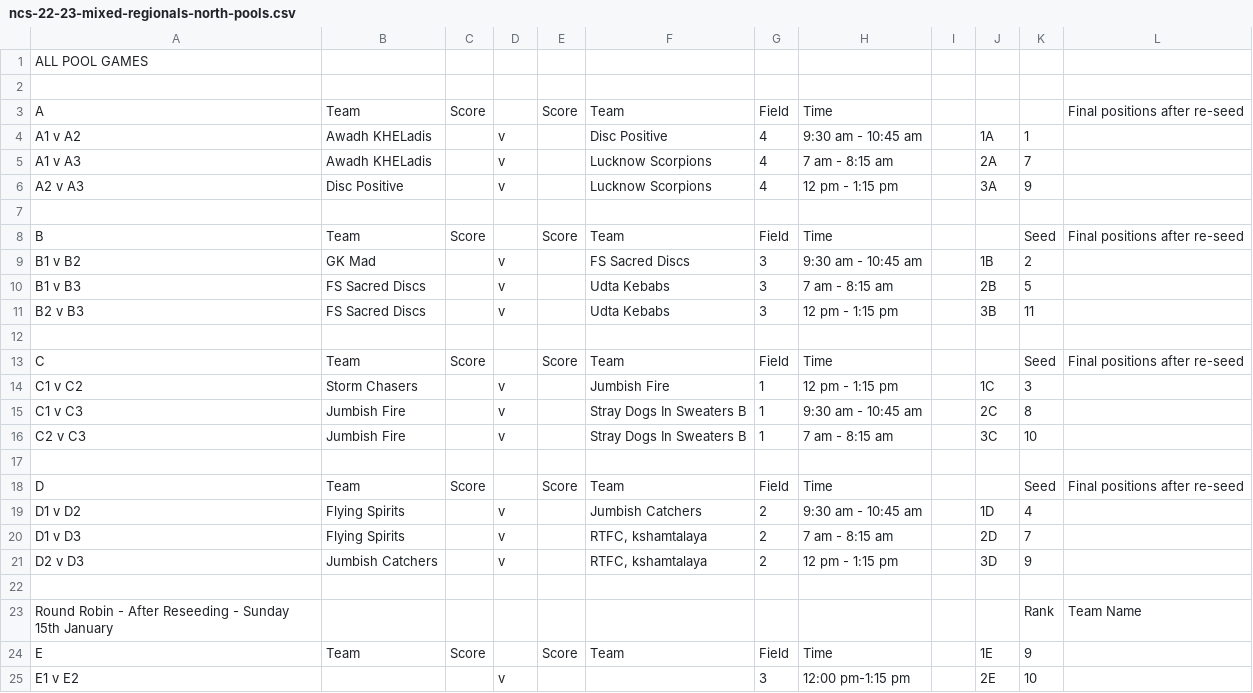
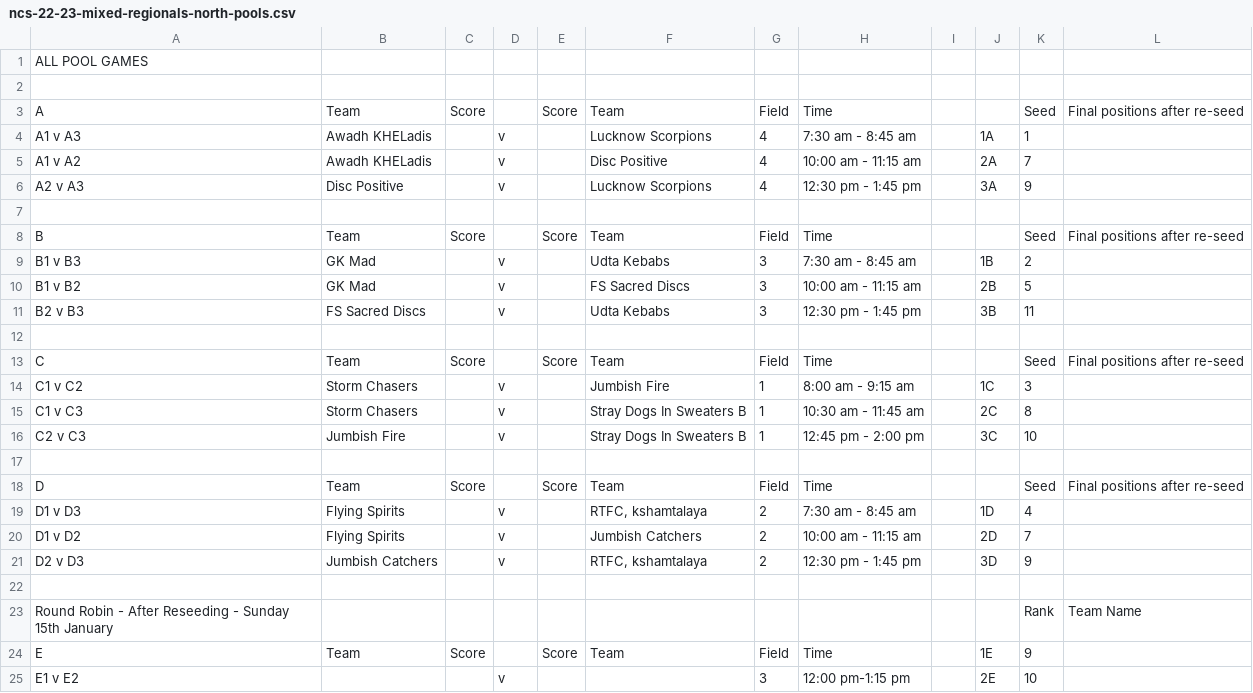
Before and after one commit to india-ultimate/scores, a CSV file: data/raw/ncs-22-23-mixed-regionals-north-pools.csv, drawn as a sheet; only a part is shown.

Commit message:
Auto update data for the website
[ci skip]

```diff
--- a/data/raw/ncs-22-23-mixed-regionals-north-pools.csv
+++ b/data/raw/ncs-22-23-mixed-regionals-north-pools.csv
@@ -2,21 +2,21 @@ ALL POOL GAMES,,,,,,,,,,,
 ,,,,,,,,,,,
-A,Team,Score,,Score,Team,Field,Time,,,,Final positions after re-seed
-A1 v A2,Awadh KHELadis,, v ,,Disc Positive,4,9:30 am - 10:45 am,,1A,1,
-A1 v A3,Awadh KHELadis,, v ,,Lucknow Scorpions,4,7 am - 8:15 am,,2A,7,
-A2 v A3,Disc Positive,, v ,,Lucknow Scorpions,4,12 pm - 1:15 pm,,3A,9,
+A,Team,Score,,Score,Team,Field,Time,,,Seed,Final positions after re-seed
+A1 v A3,Awadh KHELadis,, v ,,Lucknow Scorpions,4,7:30 am - 8:45 am,,1A,1,
+A1 v A2,Awadh KHELadis,, v ,,Disc Positive,4,10:00 am - 11:15 am,,2A,7,
+A2 v A3,Disc Positive,, v ,,Lucknow Scorpions,4,12:30 pm - 1:45 pm,,3A,9,
 ,,,,,,,,,,,
 B,Team,Score,,Score,Team,Field,Time,,,Seed,Final positions after re-seed
-B1 v B2,GK Mad,, v ,,FS Sacred Discs,3,9:30 am - 10:45 am,,1B,2,
-B1 v B3,FS Sacred Discs,, v ,,Udta Kebabs,3,7 am - 8:15 am,,2B,5,
-B2 v B3,FS Sacred Discs,, v ,,Udta Kebabs,3,12 pm - 1:15 pm,,3B,11,
+B1 v B3,GK Mad,, v ,,Udta Kebabs,3,7:30 am - 8:45 am,,1B,2,
+B1 v B2,GK Mad,, v ,,FS Sacred Discs,3,10:00 am - 11:15 am,,2B,5,
+B2 v B3,FS Sacred Discs,, v ,,Udta Kebabs,3,12:30 pm - 1:45 pm,,3B,11,
 ,,,,,,,,,,,
 C,Team,Score,,Score,Team,Field,Time,,,Seed,Final positions after re-seed
-C1 v C2,Storm Chasers,, v ,,Jumbish Fire,1,12 pm - 1:15 pm,,1C,3,
-C1 v C3,Jumbish Fire,, v ,,Stray Dogs In Sweaters B,1,9:30 am - 10:45 am,,2C,8,
-C2 v C3,Jumbish Fire,, v ,,Stray Dogs In Sweaters B,1,7 am - 8:15 am,,3C,10,
+C1 v C2,Storm Chasers,, v ,,Jumbish Fire,1,8:00 am - 9:15 am,,1C,3,
+C1 v C3,Storm Chasers,, v ,,Stray Dogs In Sweaters B,1,10:30 am - 11:45 am,,2C,8,
+C2 v C3,Jumbish Fire,, v ,,Stray Dogs In Sweaters B,1,12:45 pm - 2:00 pm,,3C,10,
 ,,,,,,,,,,,
 D,Team,Score,,Score,Team,Field,Time,,,Seed,Final positions after re-seed
-D1 v D2,Flying Spirits,, v ,,Jumbish Catchers,2,9:30 am - 10:45 am,,1D,4,
-D1 v D3,Flying Spirits,, v ,,"RTFC, kshamtalaya",2,7 am - 8:15 am,,2D,7,
-D2 v D3,Jumbish Catchers,, v ,,"RTFC, kshamtalaya",2,12 pm - 1:15 pm,,3D,9,
+D1 v D3,Flying Spirits,, v ,,"RTFC, kshamtalaya",2,7:30 am - 8:45 am,,1D,4,
+D1 v D2,Flying Spirits,, v ,,Jumbish Catchers,2,10:00 am - 11:15 am,,2D,7,
+D2 v D3,Jumbish Catchers,, v ,,"RTFC, kshamtalaya",2,12:30 pm - 1:45 pm,,3D,9,
 ,,,,,,,,,,,
```
